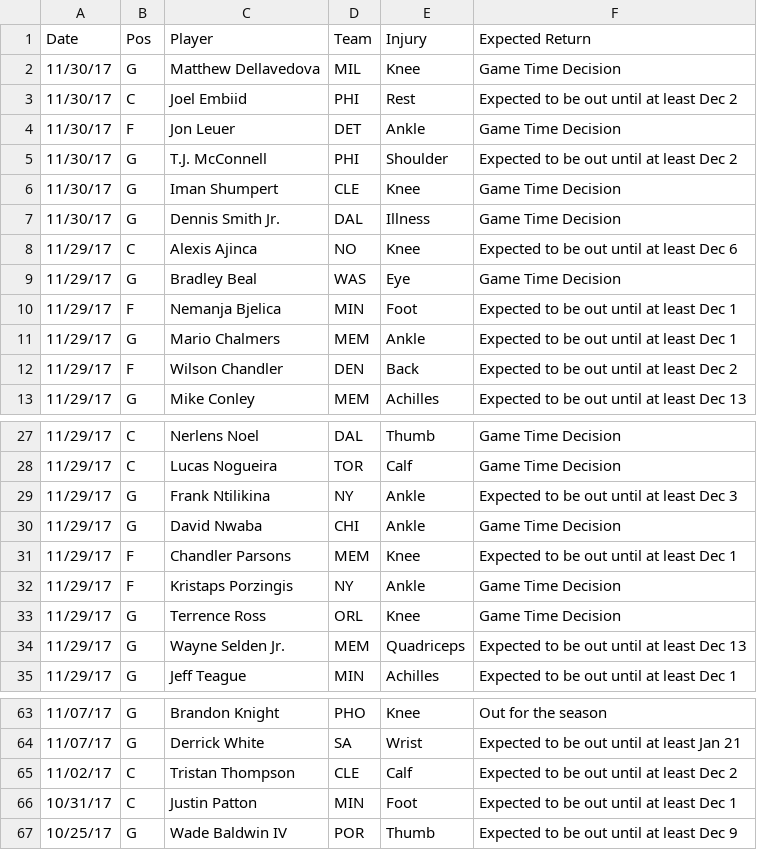
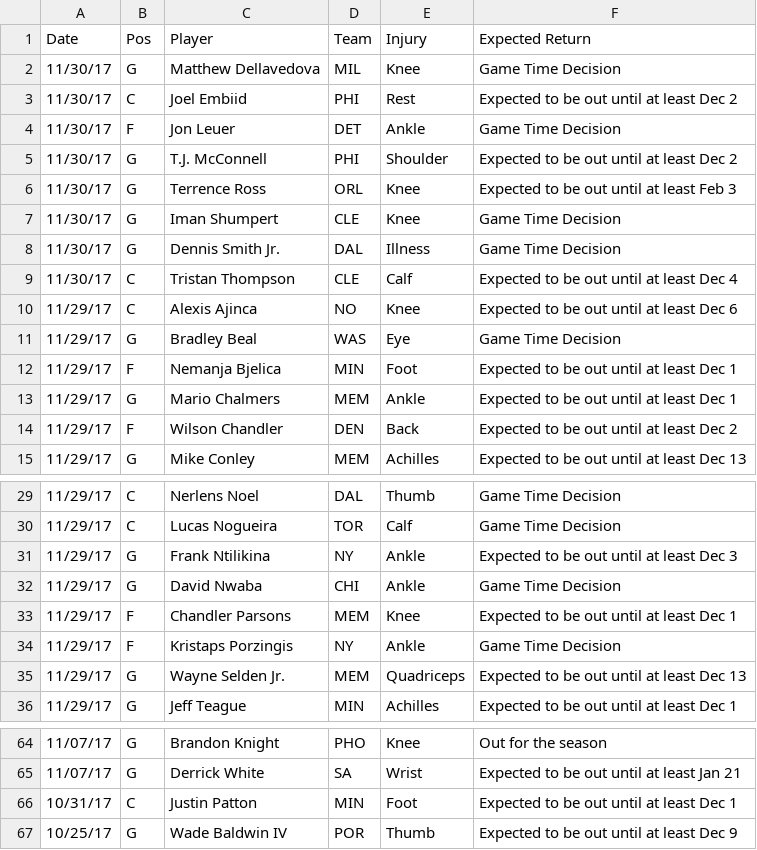
Before and after one commit to RyanOhara/SAM, a CSV file: injury_updates.csv, drawn as a sheet; only a part is shown, gaps mark what is left out.

Commit message:
todays projections, team and player updates

```diff
--- a/injury_updates.csv
+++ b/injury_updates.csv
@@ -5,4 +5,6 @@ Date,Pos,Player,Team,Injury,Expected Return
 11/30/17,G,T.J. McConnell,PHI,Shoulder,Expected to be out until at least Dec 2
+11/30/17,G,Terrence Ross,ORL,Knee,Expected to be out until at least Feb 3
 11/30/17,G,Iman Shumpert,CLE,Knee,Game Time Decision
 11/30/17,G,Dennis Smith Jr.,DAL,Illness,Game Time Decision
+11/30/17,C,Tristan Thompson,CLE,Calf,Expected to be out until at least Dec 4
 11/29/17,C,Alexis Ajinca,NO,Knee,Expected to be out until at least Dec 6
@@ -32,3 +34,2 @@ Date,Pos,Player,Team,Injury,Expected Return
 11/29/17,F,Kristaps Porzingis,NY,Ankle,Game Time Decision
-11/29/17,G,Terrence Ross,ORL,Knee,Game Time Decision
 11/29/17,G,Wayne Selden Jr.,MEM,Quadriceps,Expected to be out until at least Dec 13
@@ -64,3 +65,2 @@ Date,Pos,Player,Team,Injury,Expected Return
 11/07/17,G,Derrick White,SA,Wrist,Expected to be out until at least Jan 21
-11/02/17,C,Tristan Thompson,CLE,Calf,Expected to be out until at least Dec 2
 10/31/17,C,Justin Patton,MIN,Foot,Expected to be out until at least Dec 1
```
Also changed, not shown: player_updates.csv, todays_projections.csv.
